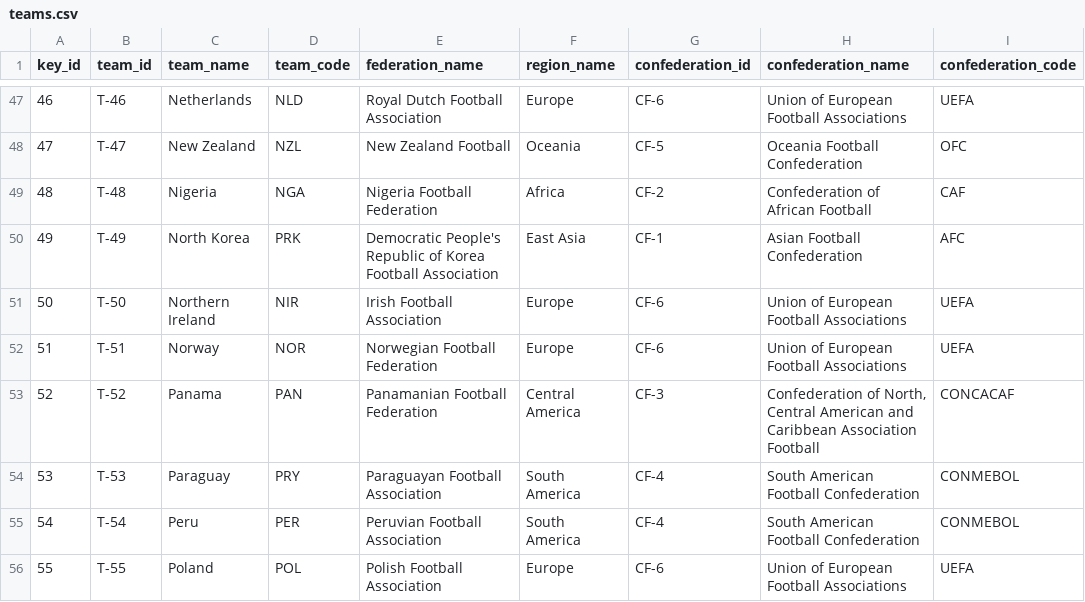
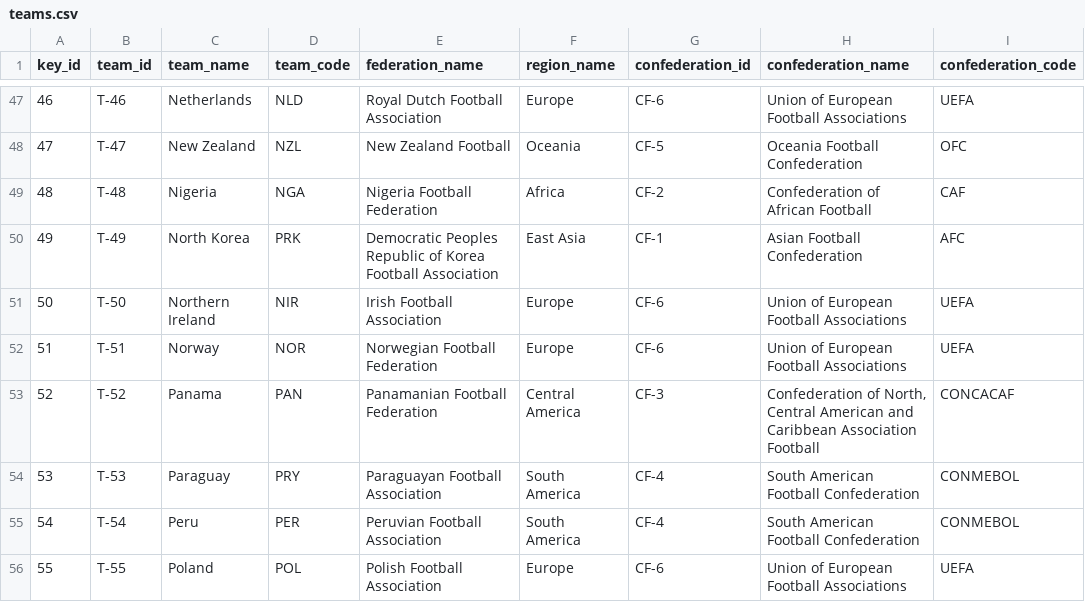
Before and after one commit to itudb2322/itudb2322, a CSV file: database/teams.csv, drawn as a sheet; only a part is shown, gaps mark what is left out; the diff names each change by its address in the sheet, - before the commit and + after, or states it on an @@ line.

Commit message:
mysql files
I added mysql files and indexes of tables

```diff
--- a/database/teams.csv
+++ b/database/teams.csv
-E50 (federation_name): Democratic People's Republic of…
+E50 (federation_name): Democratic Peoples Republic of…
```
Also changed, not shown: 3 other files.
